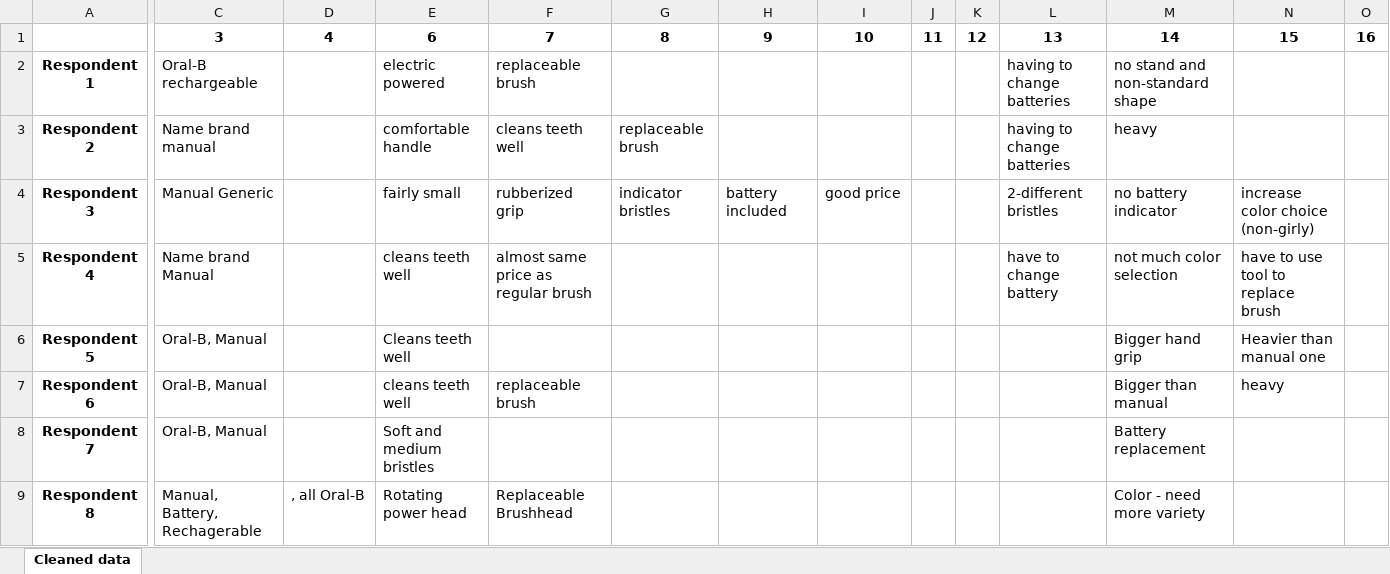
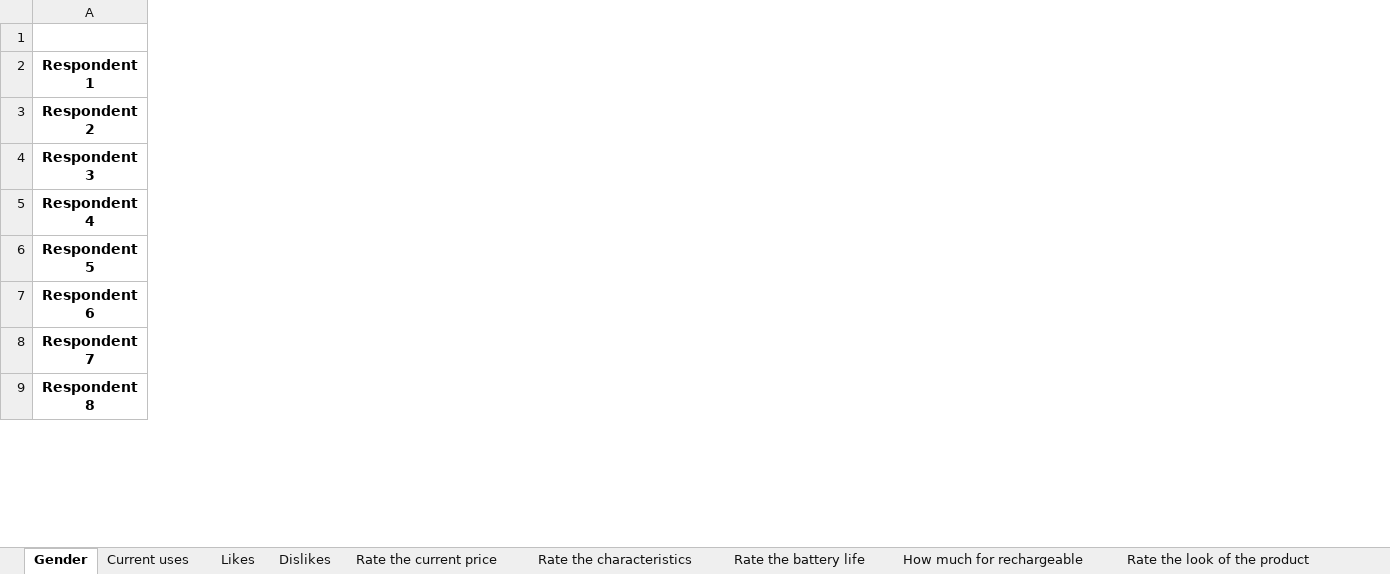
Before and after one commit to Zero23/Group_Assignments, an Excel workbook: assignment1/cleaned_data.xlsx, sheet Gender, drawn as a sheet; only a part is shown, gaps mark what is left out; values as stored, in another font and other column widths than the file's, no borders; the diff covers the shown part only; the diff names each change by its address in the sheet, - before the commit and + after, or states it on an @@ line.

```diff
--- a/assignment1/cleaned_data.xlsx (sheet Gender)
+++ b/assignment1/cleaned_data.xlsx (sheet Gender)
-sheet tab: Cleaned data
+sheet tab: Gender
+sheet tab: Current uses
+sheet tab: Likes
+sheet tab: Dislikes
+sheet tab: Rate the current price
+sheet tab: Rate the characteristics
+sheet tab: Rate the battery life
+sheet tab: How much for rechargeable
+sheet tab: Rate the look of the product
-column C, rows 1-9: 3 | Oral-B rechargeable | Name brand manual | Manual Generic | Name brand Manual | Oral-B, Manual | Oral-B, Manual | Oral-B, Manual | Manual, Battery, Rechagerable
-column D, rows 1-9: 4 |  |  |  |  |  |  |  | , all Oral-B
-column E, rows 1-9: 6 | electric powered | comfortable handle | fairly small | cleans teeth well | Cleans teeth well | cleans teeth well | Soft and medium bristles | Rotating power head
-column F, rows 1-9: 7 | replaceable brush | cleans teeth well | rubberized grip | almost same price as regular brush |  | replaceable brush |  | Replaceable Brushhead
-column G, rows 1-4: 8 |  | replaceable brush | indicator bristles
-column H, rows 1-4: 9 |  |  | battery included
-column I, rows 1-4: 10 |  |  | good price
-column J, row 1: 11
-column K, row 1: 12
-column L, rows 1-5: 13 | having to change batteries | having to change batteries | 2-different bristles | have to change battery
-column M, rows 1-9: 14 | no stand and non-standard shape | heavy | no battery indicator | not much color selection | Bigger hand grip | Bigger than manual | Battery replacement | Color - need more variety
-column N, rows 1-7: 15 |  |  | increase color choice (non-girly) | have to use tool to replace brush | Heavier than manual one | heavy
-column O, row 1: 16
```
Also changed, not shown: 57 removed columns elsewhere in this sheet, other sheet tabs, 2 other files.
